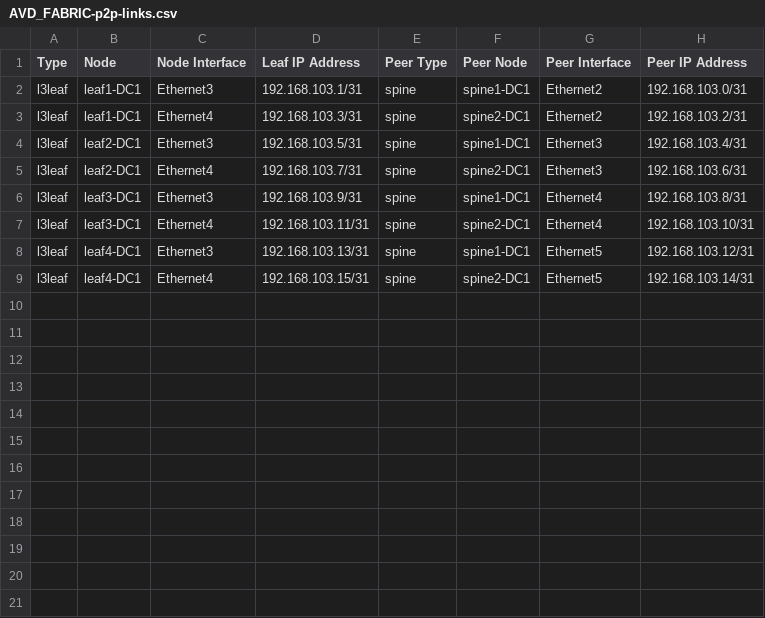
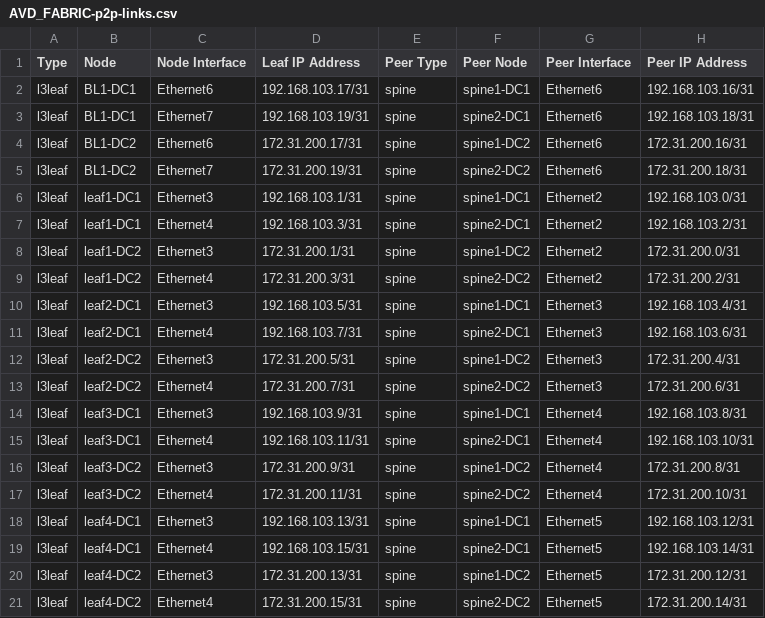
Before and after one commit to sdn-pros/L7_Part3_AVD_Student, a CSV file: documentation/fabric/AVD_FABRIC-p2p-links.csv, drawn as a sheet; the diff names each change by its address in the sheet, - before the commit and + after, or states it on an @@ line.

```diff
--- a/documentation/fabric/AVD_FABRIC-p2p-links.csv
+++ b/documentation/fabric/AVD_FABRIC-p2p-links.csv
+row 2: l3leaf | BL1-DC1 | Ethernet6 | 192.168.103.17/31 | spine | spine1-DC1 | Ethernet6 | 192.168.103.16/31
+row 3: l3leaf | BL1-DC1 | Ethernet7 | 192.168.103.19/31 | spine | spine2-DC1 | Ethernet6 | 192.168.103.18/31
+row 4: l3leaf | BL1-DC2 | Ethernet6 | 172.31.200.17/31 | spine | spine1-DC2 | Ethernet6 | 172.31.200.16/31
+row 5: l3leaf | BL1-DC2 | Ethernet7 | 172.31.200.19/31 | spine | spine2-DC2 | Ethernet6 | 172.31.200.18/31
+row 8: l3leaf | leaf1-DC2 | Ethernet3 | 172.31.200.1/31 | spine | spine1-DC2 | Ethernet2 | 172.31.200.0/31
+row 9: l3leaf | leaf1-DC2 | Ethernet4 | 172.31.200.3/31 | spine | spine2-DC2 | Ethernet2 | 172.31.200.2/31
+row 12: l3leaf | leaf2-DC2 | Ethernet3 | 172.31.200.5/31 | spine | spine1-DC2 | Ethernet3 | 172.31.200.4/31
+row 13: l3leaf | leaf2-DC2 | Ethernet4 | 172.31.200.7/31 | spine | spine2-DC2 | Ethernet3 | 172.31.200.6/31
+row 16: l3leaf | leaf3-DC2 | Ethernet3 | 172.31.200.9/31 | spine | spine1-DC2 | Ethernet4 | 172.31.200.8/31
+row 17: l3leaf | leaf3-DC2 | Ethernet4 | 172.31.200.11/31 | spine | spine2-DC2 | Ethernet4 | 172.31.200.10/31
+row 20: l3leaf | leaf4-DC2 | Ethernet3 | 172.31.200.13/31 | spine | spine1-DC2 | Ethernet5 | 172.31.200.12/31
+row 21: l3leaf | leaf4-DC2 | Ethernet4 | 172.31.200.15/31 | spine | spine2-DC2 | Ethernet5 | 172.31.200.14/31
```
Also changed, not shown: documentation/fabric/AVD_FABRIC-topology.csv, 32 other files.
